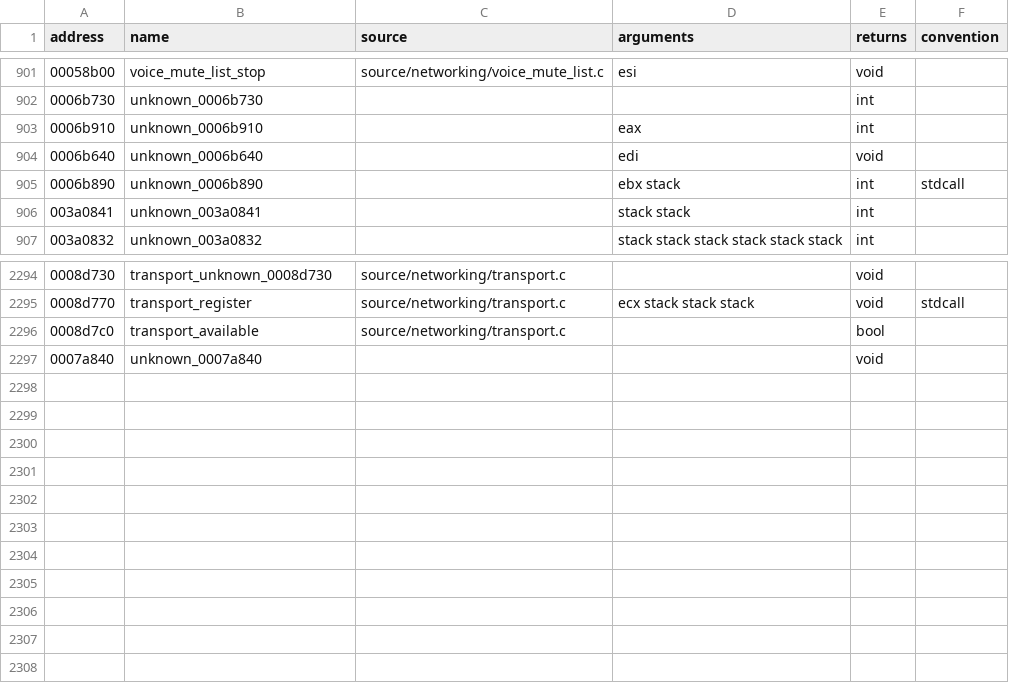
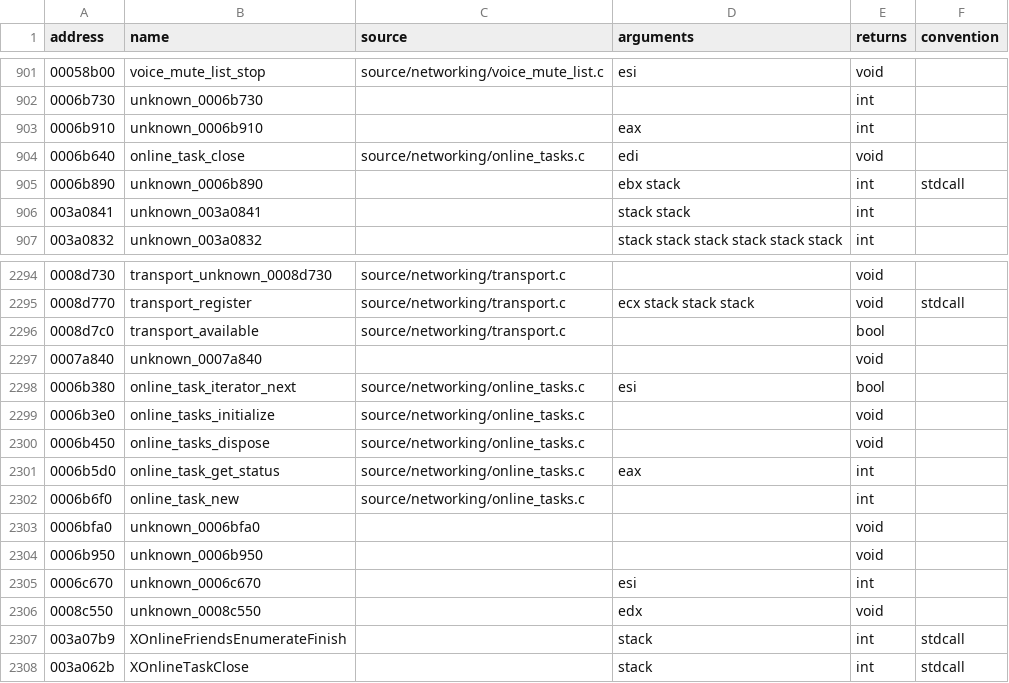
Before and after one commit to stevencol/halo-2-universal, a CSV file: symbols/functions.csv, drawn as a sheet; only a part is shown, gaps mark what is left out.

```diff
--- a/symbols/functions.csv
+++ b/symbols/functions.csv
@@ -903,3 +903,3 @@ address,name,source,arguments,returns,convention
 0006b910,unknown_0006b910,,eax,int
-0006b640,unknown_0006b640,,edi,void
+0006b640,online_task_close,source/networking/online_tasks.c,edi,void
 0006b890,unknown_0006b890,,ebx stack,int,stdcall
@@ -2297 +2297,12 @@ address,name,source,arguments,returns,convention
 0007a840,unknown_0007a840,,,void
+0006b380,online_task_iterator_next,source/networking/online_tasks.c,esi,bool
+0006b3e0,online_tasks_initialize,source/networking/online_tasks.c,,void
+0006b450,online_tasks_dispose,source/networking/online_tasks.c,,void
+0006b5d0,online_task_get_status,source/networking/online_tasks.c,eax,int
+0006b6f0,online_task_new,source/networking/online_tasks.c,,int
+0006bfa0,unknown_0006bfa0,,,void
+0006b950,unknown_0006b950,,,void
+0006c670,unknown_0006c670,,esi,int
+0008c550,unknown_0008c550,,edx,void
+003a07b9,XOnlineFriendsEnumerateFinish,,stack,int,stdcall
+003a062b,XOnlineTaskClose,,stack,int,stdcall
```
Also changed, not shown: symbols/globals.csv, 11 other files.
